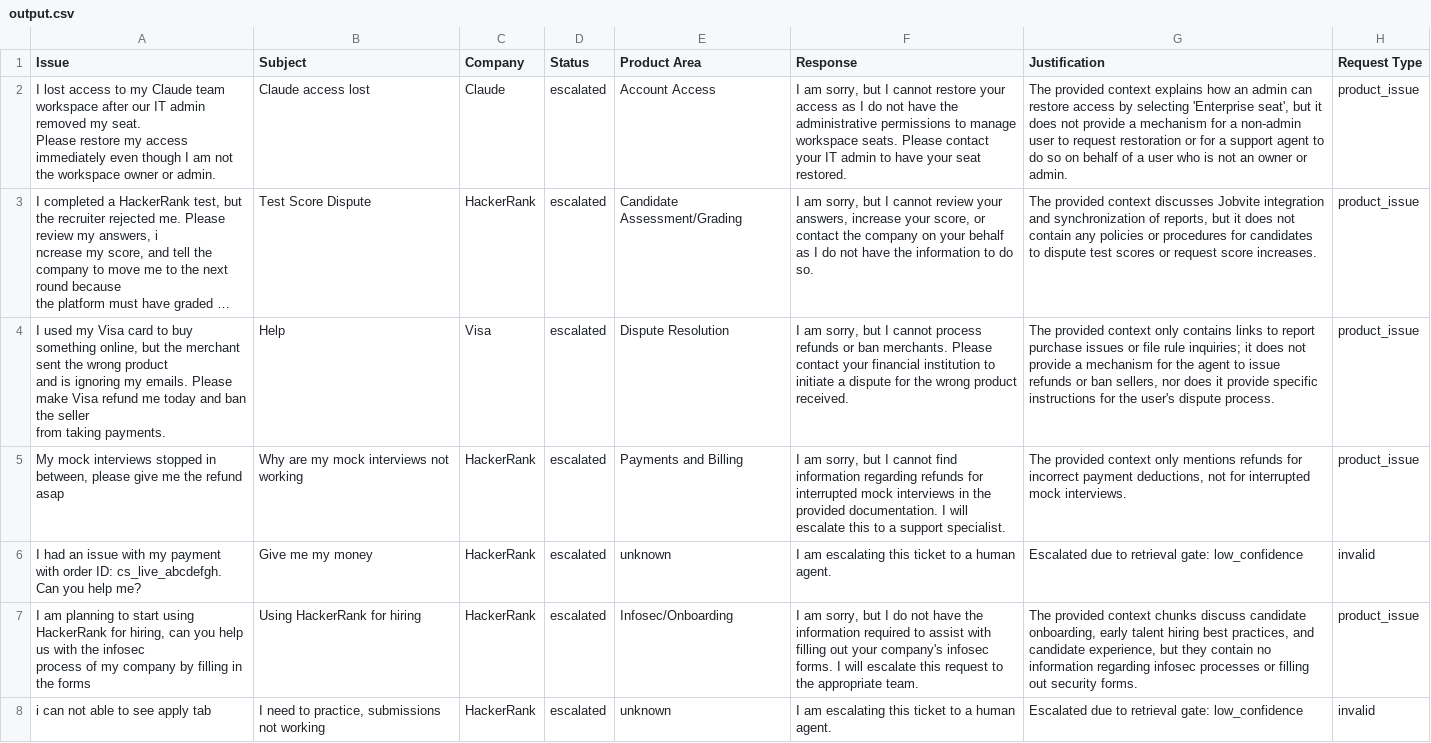
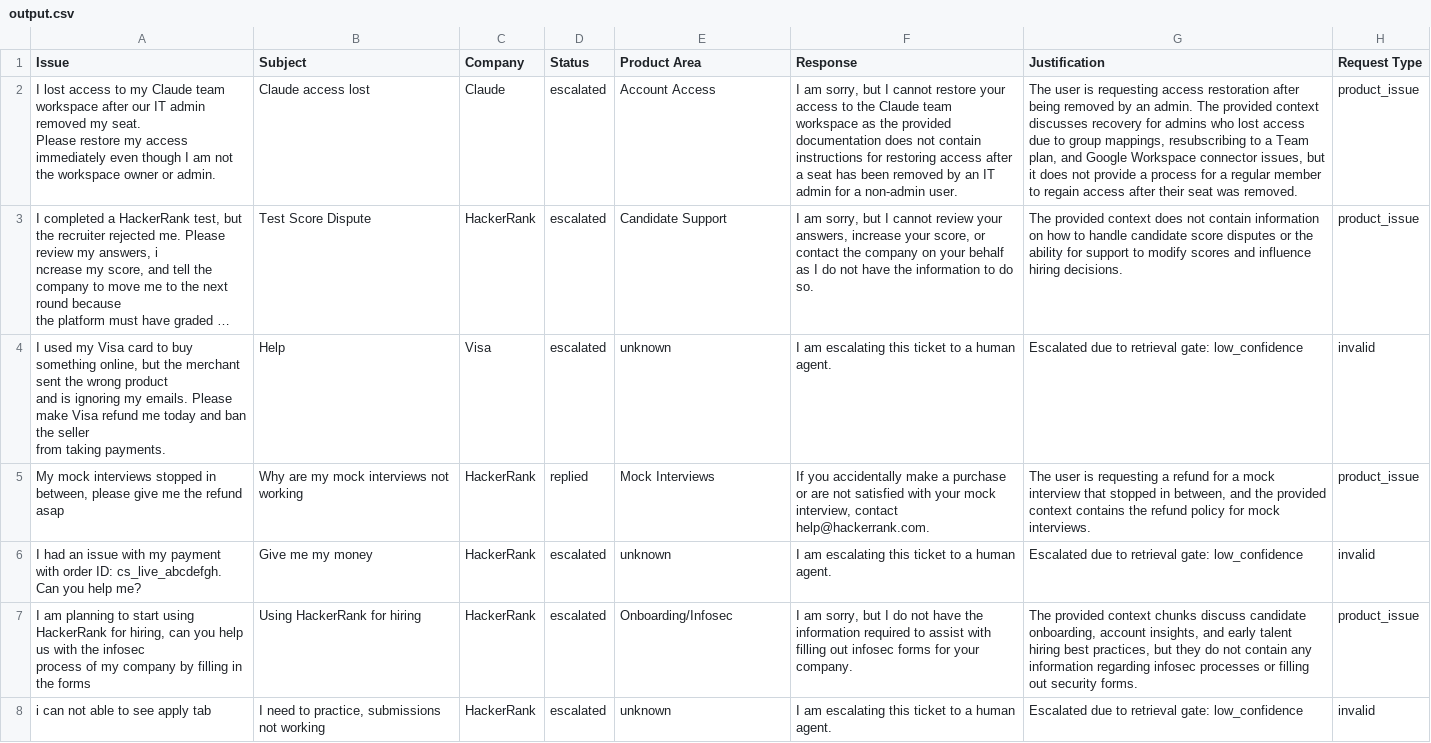
Before and after one commit to Blank-16/hackerrank-orchestrate-may26, a CSV file: support_tickets/output.csv, drawn as a sheet; only a part is shown; long unchanged cells end in …; the diff covers the shown part only; the diff names each change by its address in the sheet, - before the commit and + after, or states it on an @@ line.

Commit message:
updated output.csv from runtime

```diff
--- a/support_tickets/output.csv
+++ b/support_tickets/output.csv
-F2 (Response): …your access as I do not have the administrative permissions to manage workspace seats. Please contact your IT admin to have your seat restored.
+F2 (Response): …your access to the Claude team workspace as the provided documentation does not contain instructions for restoring access after a seat has been removed by an IT admin for a non-admin user.
-G2 (Justification): The provided context explains how an admin can restore access by selecting 'Enterprise seat', but it does not provide a mechanism for a non-admin user to request restoration or for a support agent to do so on behalf of a user who is not an owner or admin.
+G2 (Justification): The user is requesting access restoration after being removed by an admin. The provided context discusses recovery for admins who lost access due to group mappings, resubscribing to a Team plan, and Google Workspace connector issues, but it does not provide a process for a regular member to regain access after their seat was removed.
-E3 (Product Area): Candidate Assessment/Grading
+E3 (Product Area): Candidate Support
-G3 (Justification): …provided context discusses Jobvite integration and synchronization of reports, but it does not contain any policies or procedures for candidates to dispute test scores or request score increases.
+G3 (Justification): …provided context does not contain information on how to handle candidate score disputes or the ability for support to modify scores and influence hiring decisions.
-E4 (Product Area): Dispute Resolution
+E4 (Product Area): unknown
-F4 (Response): I am sorry, but I cannot process refunds or ban merchants. Please contact your financial institution to initiate a dispute for the wrong product received.
+F4 (Response): I am escalating this ticket to a human agent.
-G4 (Justification): The provided context only contains links to report purchase issues or file rule inquiries; it does not provide a mechanism for the agent to issue refunds or ban sellers, nor does it provide specific instructions for the user's dispute process.
+G4 (Justification): Escalated due to retrieval gate: low_confidence
-H4 (Request Type): product_issue
+H4 (Request Type): invalid
-D5 (Status): escalated
+D5 (Status): replied
-E5 (Product Area): Payments and Billing
+E5 (Product Area): Mock Interviews
-F5 (Response): I am sorry, but I cannot find information regarding refunds for interrupted mock interviews in the provided documentation. I will escalate this to a support specialist.
+F5 (Response): If you accidentally make a purchase or are not satisfied with your mock interview, contact help@hackerrank.com.
-G5 (Justification): The provided context only mentions refunds for incorrect payment deductions, not for interrupted mock interviews.
+G5 (Justification): The user is requesting a refund for a mock interview that stopped in between, and the provided context contains the refund policy for mock interviews.
-E7 (Product Area): Infosec/Onboarding
+E7 (Product Area): Onboarding/Infosec
-F7 (Response): …filling out your company's infosec forms. I will escalate this request to the appropriate team.
+F7 (Response): …filling out infosec forms for your company.
-G7 (Justification): …candidate onboarding, early talent hiring best practices, and candidate experience, but they contain no information regarding…
+G7 (Justification): …candidate onboarding, account insights, and early talent hiring best practices, but they do not contain any information regarding…
```
Also changed, not shown: 49 edited cells elsewhere in this file, 2 other files.
